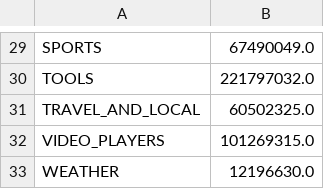
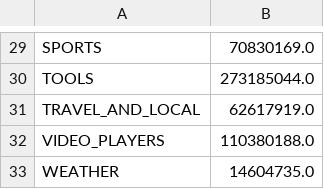
Before and after one commit to naresh-vunnam/MR_project_group_6, a CSV file: Max_reviews/reducedGooglePlayStore.csv, drawn as a sheet; only a part is shown, gaps mark what is left out; the diff covers the shown part only; the diff names each change by its address in the sheet, - before the commit and + after, or states it on an @@ line.

```diff
--- a/Max_reviews/reducedGooglePlayStore.csv
+++ b/Max_reviews/reducedGooglePlayStore.csv
-B29: 67490049.0
+B29: 70830169.0
-B30: 221797032.0
+B30: 273185044.0
-B31: 60502325.0
+B31: 62617919.0
-B32: 101269315.0
+B32: 110380188.0
-B33: 12196630.0
+B33: 14604735.0
```
Also changed, not shown: 27 edited cells elsewhere in this file, Max_reviews/sortedGooglePlayStore.csv, 2 other files.
